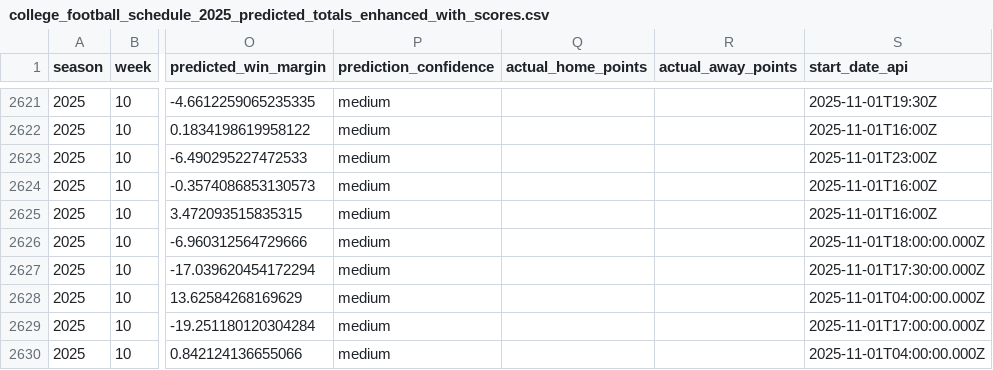
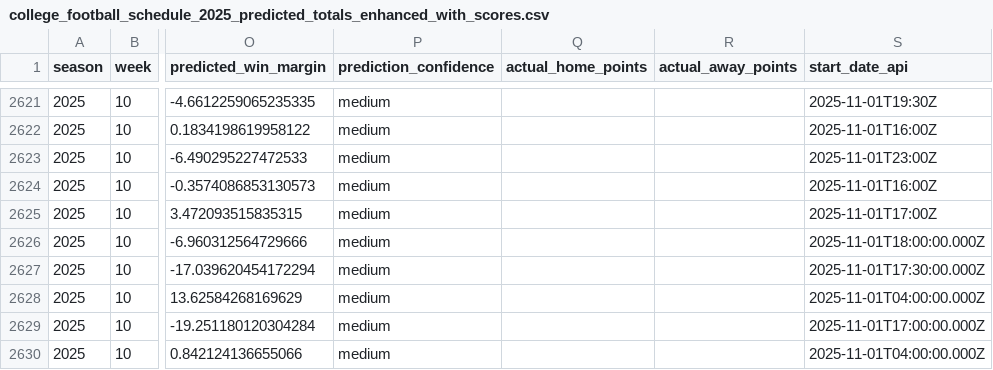
Before and after one commit to mostgood1/NCAAF-Predictions, a CSV file: data/college_football_schedule_2025_predicted_totals_enhanced_with_scores.csv, drawn as a sheet; only a part is shown, gaps mark what is left out; the diff names each change by its address in the sheet, - before the commit and + after, or states it on an @@ line.

```diff
--- a/data/college_football_schedule_2025_predicted_totals_enhanced_with_scores.csv
+++ b/data/college_football_schedule_2025_predicted_totals_enhanced_with_scores.csv
-S2625 (start_date_api): 2025-11-01T16:00Z
+S2625 (start_date_api): 2025-11-01T17:00Z
```
Also changed, not shown: data/recommendations_cache/week_10.csv, 11 other files.
